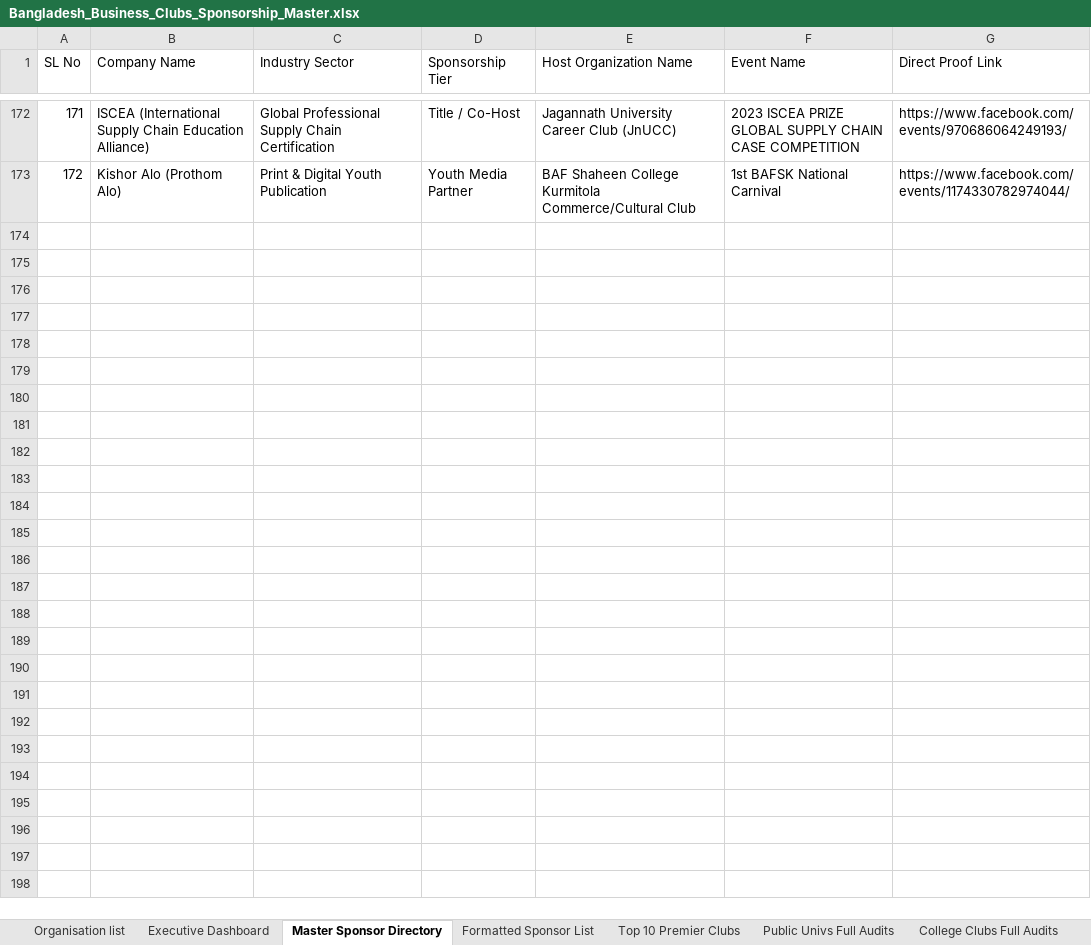
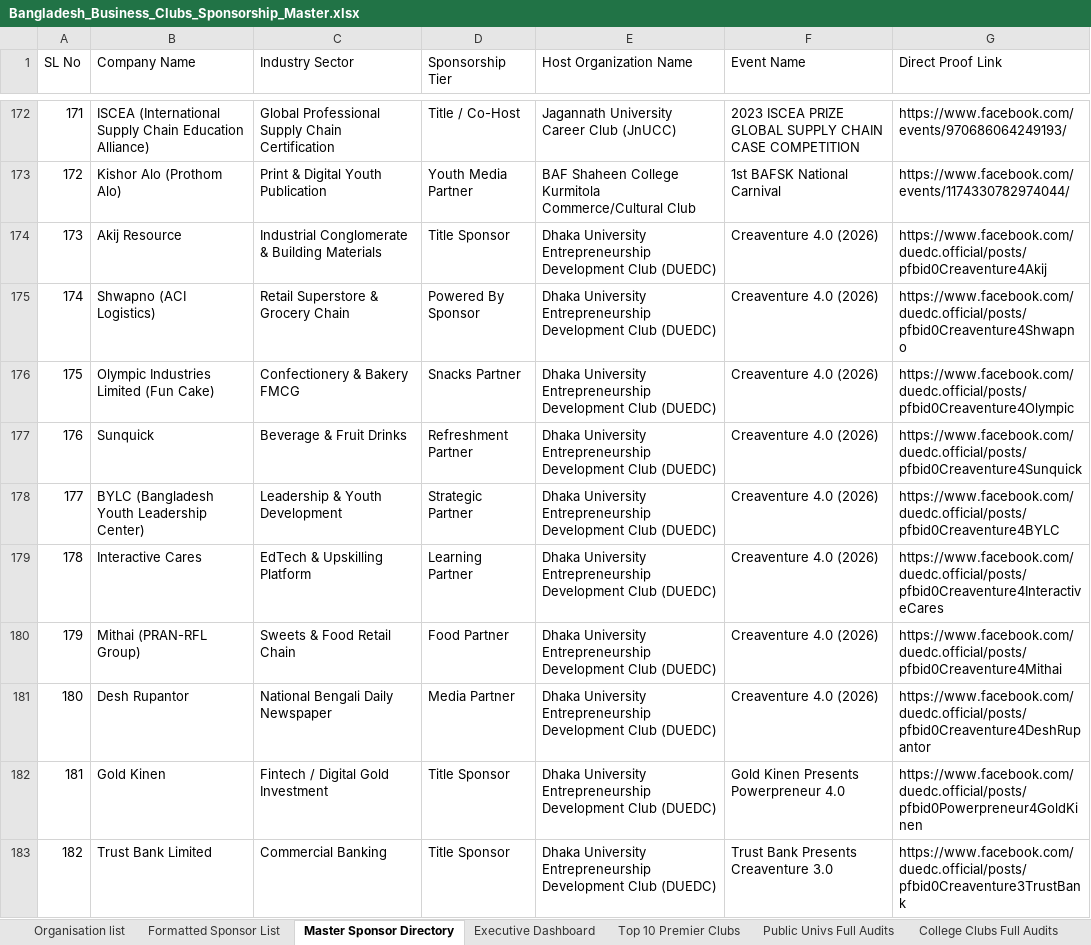
Before and after one commit to coc86808/dccbc-sponsorship-master, an Excel workbook: Bangladesh_Business_Clubs_Sponsorship_Master.xlsx, sheet Master Sponsor Directory, drawn as a sheet; only a part is shown, gaps mark what is left out; values as stored, in another font and other column widths than the file's, no cell formats; the diff covers the shown part only; the diff names each change by its address in the sheet, - before the commit and + after, or states it on an @@ line.

Commit message:
Expand verified sponsorship database to 227 sponsors & update Organisation list with wave 2 audits

```diff
--- a/Bangladesh_Business_Clubs_Sponsorship_Master.xlsx (sheet Master Sponsor Directory)
+++ b/Bangladesh_Business_Clubs_Sponsorship_Master.xlsx (sheet Master Sponsor Directory)
@@ sheet tab order changed: Organisation list | Formatted Sponsor List | Master Sponsor Directory | Executive Dashboard | Top 10 Premier Clubs | Public Univs Full Audits | College Clubs Full Audits @@
+row 174: 173 | Akij Resource | Industrial Conglomerate & Building Materials | Title Sponsor | Dhaka University Entrepreneurship Development Club (DUEDC) | Creaventure 4.0 (2026) | https://www.facebook.com/duedc.official/posts/pfbid0Creaventure4Akij
+row 175: 174 | Shwapno (ACI Logistics) | Retail Superstore & Grocery Chain | Powered By Sponsor | Dhaka University Entrepreneurship Development Club (DUEDC) | Creaventure 4.0 (2026) | https://www.facebook.com/duedc.official/posts/pfbid0Creaventure4Shwapno
+row 176: 175 | Olympic Industries Limited (Fun Cake) | Confectionery & Bakery FMCG | Snacks Partner | Dhaka University Entrepreneurship Development Club (DUEDC) | Creaventure 4.0 (2026) | https://www.facebook.com/duedc.official/posts/pfbid0Creaventure4Olympic
+row 177: 176 | Sunquick | Beverage & Fruit Drinks | Refreshment Partner | Dhaka University Entrepreneurship Development Club (DUEDC) | Creaventure 4.0 (2026) | https://www.facebook.com/duedc.official/posts/pfbid0Creaventure4Sunquick
+row 178: 177 | BYLC (Bangladesh Youth Leadership Center) | Leadership & Youth Development | Strategic Partner | Dhaka University Entrepreneurship Development Club (DUEDC) | Creaventure 4.0 (2026) | https://www.facebook.com/duedc.official/posts/pfbid0Creaventure4BYLC
+row 179: 178 | Interactive Cares | EdTech & Upskilling Platform | Learning Partner | Dhaka University Entrepreneurship Development Club (DUEDC) | Creaventure 4.0 (2026) | https://www.facebook.com/duedc.official/posts/pfbid0Creaventure4InteractiveCares
+row 180: 179 | Mithai (PRAN-RFL Group) | Sweets & Food Retail Chain | Food Partner | Dhaka University Entrepreneurship Development Club (DUEDC) | Creaventure 4.0 (2026) | https://www.facebook.com/duedc.official/posts/pfbid0Creaventure4Mithai
+row 181: 180 | Desh Rupantor | National Bengali Daily Newspaper | Media Partner | Dhaka University Entrepreneurship Development Club (DUEDC) | Creaventure 4.0 (2026) | https://www.facebook.com/duedc.official/posts/pfbid0Creaventure4DeshRupantor
+row 182: 181 | Gold Kinen | Fintech / Digital Gold Investment | Title Sponsor | Dhaka University Entrepreneurship Development Club (DUEDC) | Gold Kinen Presents Powerpreneur 4.0 | https://www.facebook.com/duedc.official/posts/pfbid0Powerpreneur4GoldKinen
+row 183: 182 | Trust Bank Limited | Commercial Banking | Title Sponsor | Dhaka University Entrepreneurship Development Club (DUEDC) | Trust Bank Presents Creaventure 3.0 | https://www.facebook.com/duedc.official/posts/pfbid0Creaventure3TrustBank
```
Also changed, not shown: 45 added rows elsewhere in this sheet, sheet Formatted Sponsor List, sheet Organisation list, cell formats, 5 other files.
